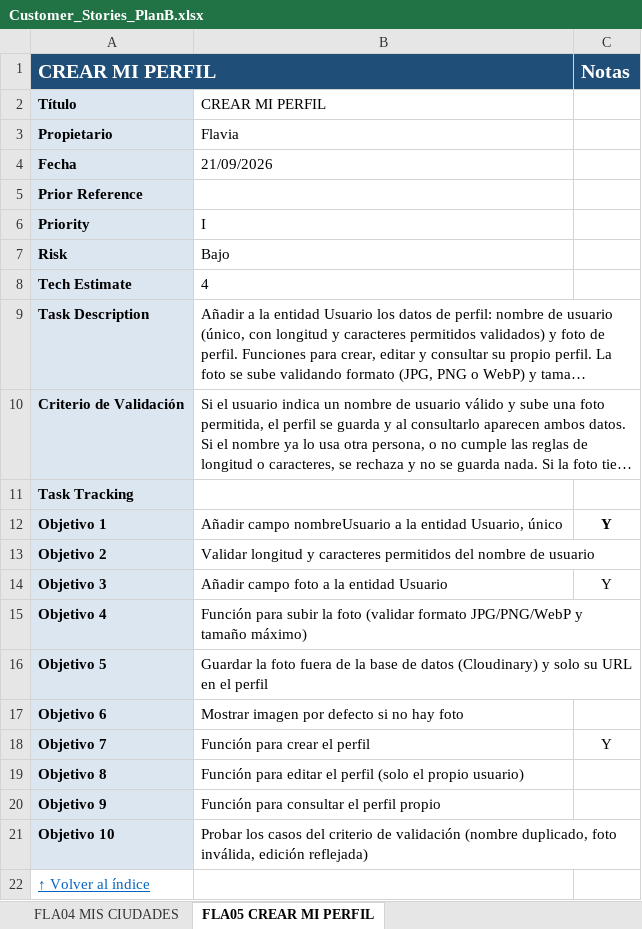
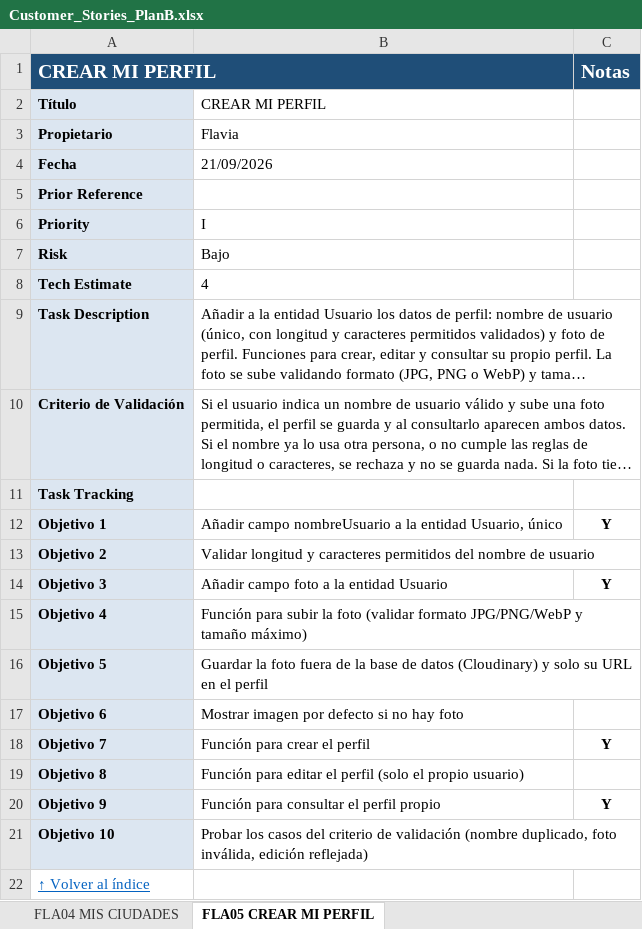
Before and after one commit to Matthew-PV/ISW-Practica, an Excel workbook: customer-stories/Customer_Stories_PlanB.xlsx, sheet FLA05 CREAR MI PERFIL, drawn as a sheet; long unchanged cells end in …; values as stored, in another font and other column widths than the file's, no borders; conditional formats not drawn; the diff names each change by its address in the sheet, - before the commit and + after, or states it on an @@ line.

Commit message:
Updated excel

```diff
--- a/customer-stories/Customer_Stories_PlanB.xlsx (sheet FLA05 CREAR MI PERFIL)
+++ b/customer-stories/Customer_Stories_PlanB.xlsx (sheet FLA05 CREAR MI PERFIL)
-C14 bold: off
+C14 bold: on
-C18 bold: off
+C18 bold: on
-C20 (Notas): (empty)
+C20 (Notas): Y
```
